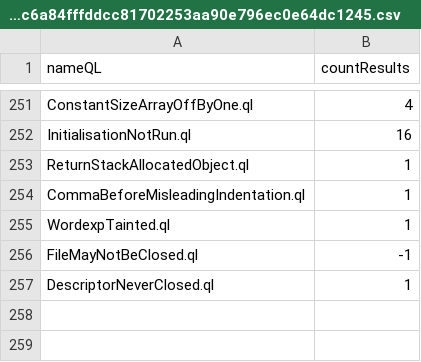
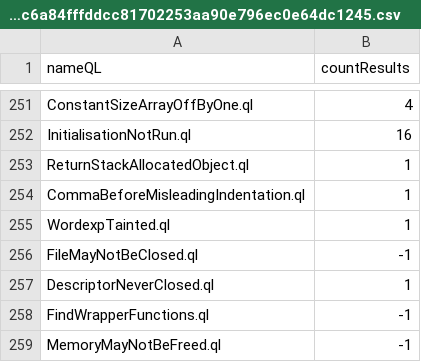
Before and after one commit to gergimentr/alldb, a CSV file: results/4d096034a082db2e4a18775f17e5216920f00d1b0faabb7a05cf09c0f58409364b50ede4d8fea2dcac978321c6a84fffddcc81702253aa90e796ec0e64dc1245.csv, drawn as a sheet; only a part is shown, gaps mark what is left out.

Commit message:
result works

```diff
--- a/results/4d096034a082db2e4a18775f17e5216920f00d1b0faabb7a05cf09c0f58409364b50ede4d8fea2dcac978321c6a84fffddcc81702253aa90e796ec0e64dc1245.csv
+++ b/results/4d096034a082db2e4a18775f17e5216920f00d1b0faabb7a05cf09c0f58409364b50ede4d8fea2dcac978321c6a84fffddcc81702253aa90e796ec0e64dc1245.csv
@@ -257 +257,3 @@ FileMayNotBeClosed.ql,-1
 DescriptorNeverClosed.ql,1
+FindWrapperFunctions.ql,-1
+MemoryMayNotBeFreed.ql,-1
```
Also changed, not shown: 1 other file.
